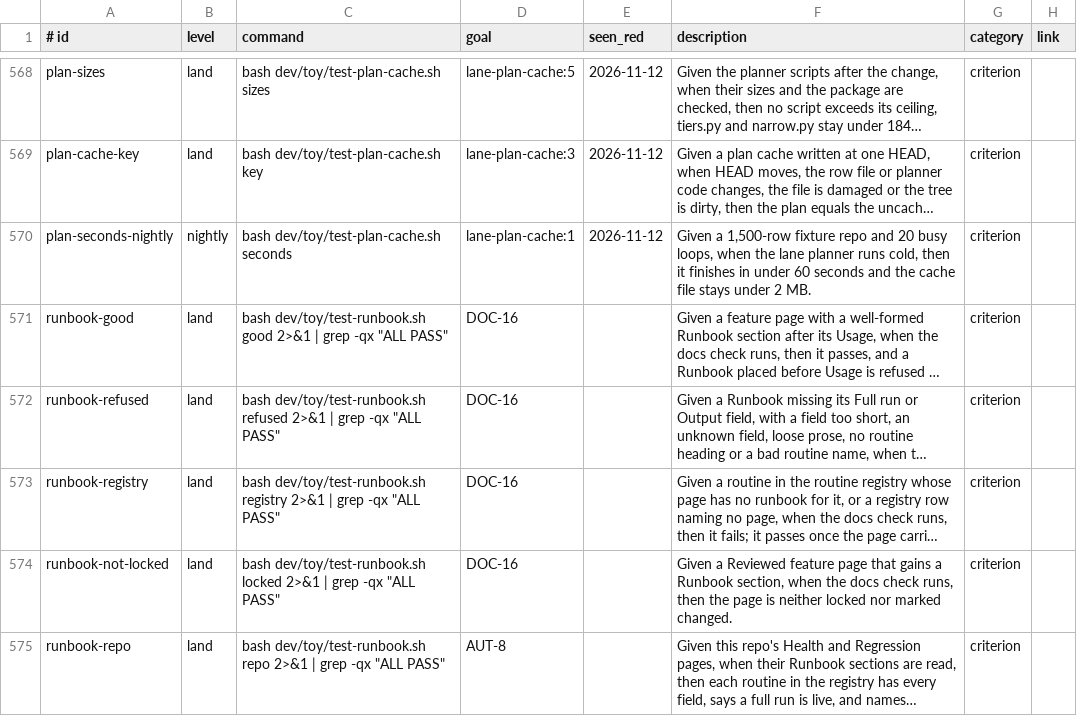
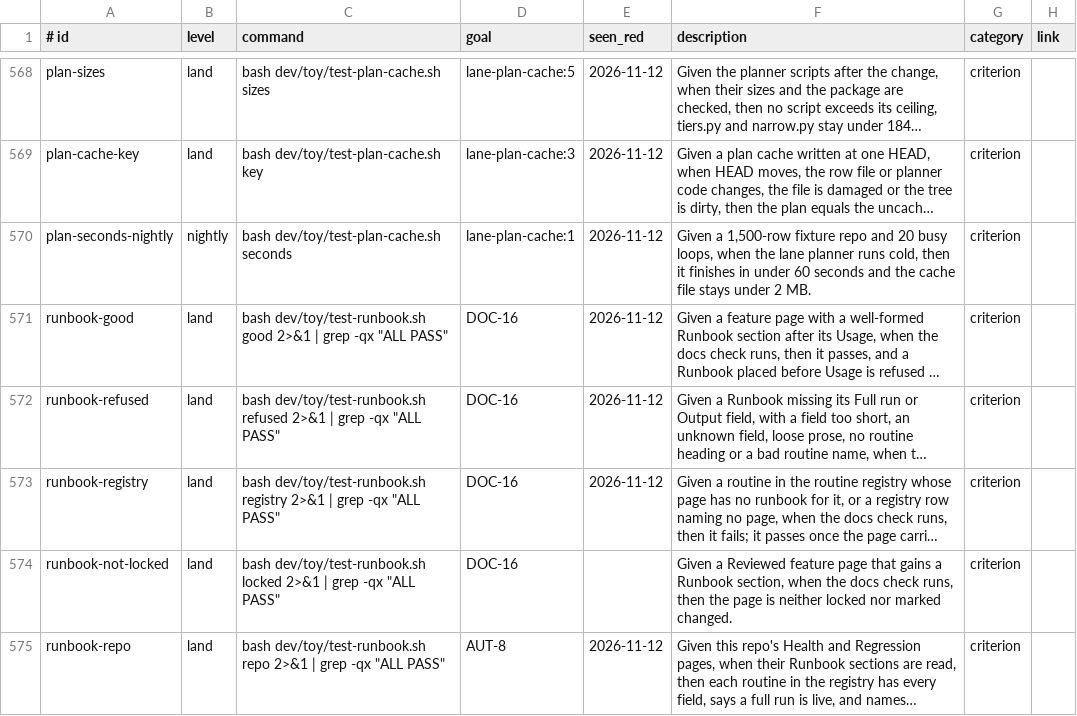
Before and after one commit to jcl2018/agent-workflow-template, a TSV file: .loop/regression.tsv, drawn as a sheet; only a part is shown, gaps mark what is left out; long unchanged cells end in …; the diff names each change by its address in the sheet, - before the commit and + after, or states it on an @@ line.

```diff
--- a/.loop/regression.tsv
+++ b/.loop/regression.tsv
-E571:E573 (seen_red): (empty)
+E571:E573 (seen_red): 2026-11-12
-E575 (seen_red): (empty)
+E575 (seen_red): 2026-11-12
```
Also changed, not shown: 1 other file.
